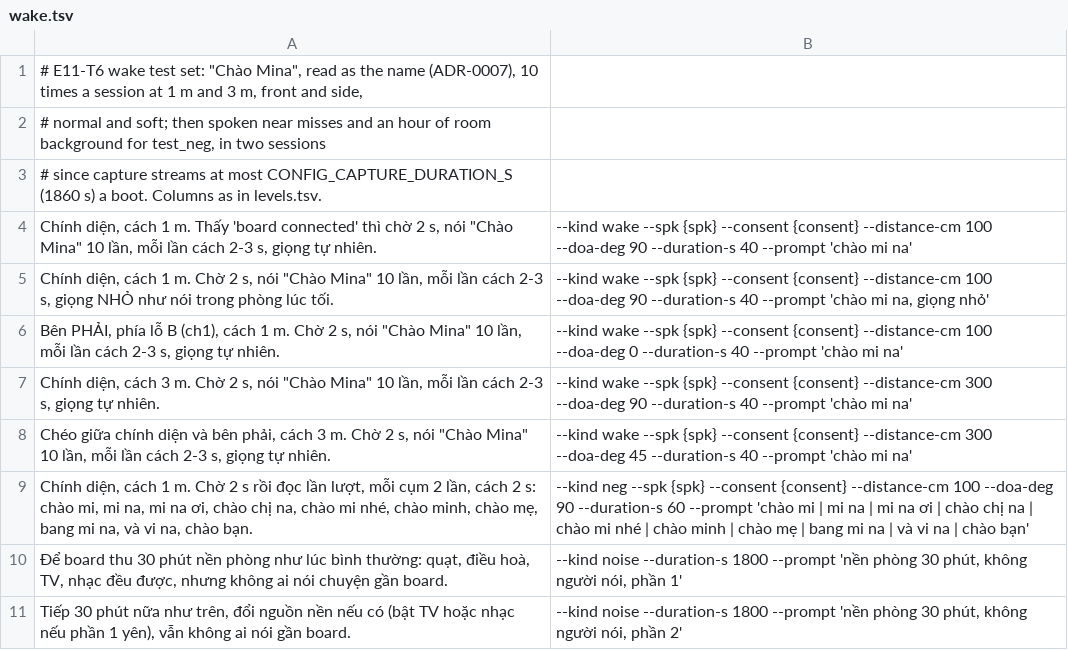
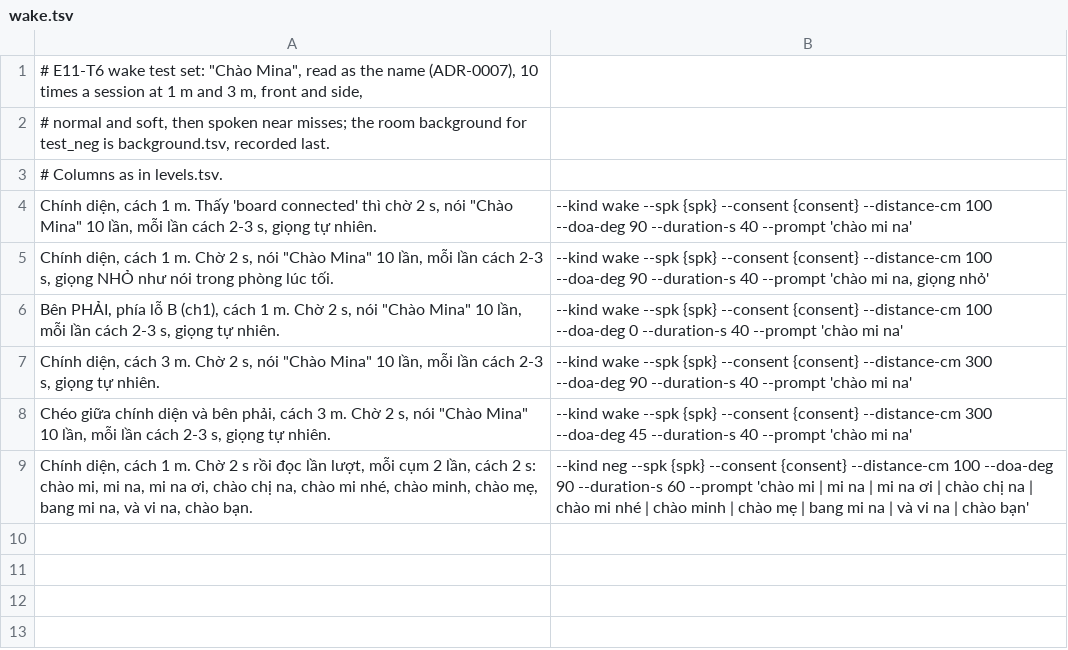
Before and after one commit to dovanviet04112004/esp-sr, a TSV file: host/plans/wake.tsv, drawn as a sheet.

Commit message:
chore(host): move the hour of room background to its own script, recorded last
The two 30-minute background sessions were the end of wake.tsv, in the middle of a recording day. background.tsv holds them alone so they run last, at the product's pcm_shift, while nobody needs to stand by the board.

Task: E11-T6

```diff
--- a/host/plans/wake.tsv
+++ b/host/plans/wake.tsv
@@ -1,4 +1,4 @@
 # E11-T6 wake test set: "Chào Mina", read as the name (ADR-0007), 10 times a session at 1 m and 3 m, front and side,
-# normal and soft; then spoken near misses and an hour of room background for test_neg, in two sessions
-# since capture streams at most CONFIG_CAPTURE_DURATION_S (1860 s) a boot. Columns as in levels.tsv.
+# normal and soft, then spoken near misses; the room background for test_neg is background.tsv, recorded last.
+# Columns as in levels.tsv.
 Chính diện, cách 1 m. Thấy 'board connected' thì chờ 2 s, nói "Chào Mina" 10 lần, mỗi lần cách 2-3 s, giọng tự nhiên.	--kind wake --spk {spk} --consent {consent} --distance-cm 100 --doa-deg 90 --duration-s 40 --prompt 'chào mi na'
@@ -9,3 +9 @@ Chéo giữa chính diện và bên phải, cách 3 m. Chờ 2 s, nói "Chào Mi
 Chính diện, cách 1 m. Chờ 2 s rồi đọc lần lượt, mỗi cụm 2 lần, cách 2 s: chào mi, mi na, mi na ơi, chào chị na, chào mi nhé, chào minh, chào mẹ, bang mi na, và vi na, chào bạn.	--kind neg --spk {spk} --consent {consent} --distance-cm 100 --doa-deg 90 --duration-s 60 --prompt 'chào mi | mi na | mi na ơi | chào chị na | chào mi nhé | chào minh | chào mẹ | bang mi na | và vi na | chào bạn'
-Để board thu 30 phút nền phòng như lúc bình thường: quạt, điều hoà, TV, nhạc đều được, nhưng không ai nói chuyện gần board.	--kind noise --duration-s 1800 --prompt 'nền phòng 30 phút, không người nói, phần 1'
-Tiếp 30 phút nữa như trên, đổi nguồn nền nếu có (bật TV hoặc nhạc nếu phần 1 yên), vẫn không ai nói gần board.	--kind noise --duration-s 1800 --prompt 'nền phòng 30 phút, không người nói, phần 2'
```
Also changed, not shown: 1 other file.
